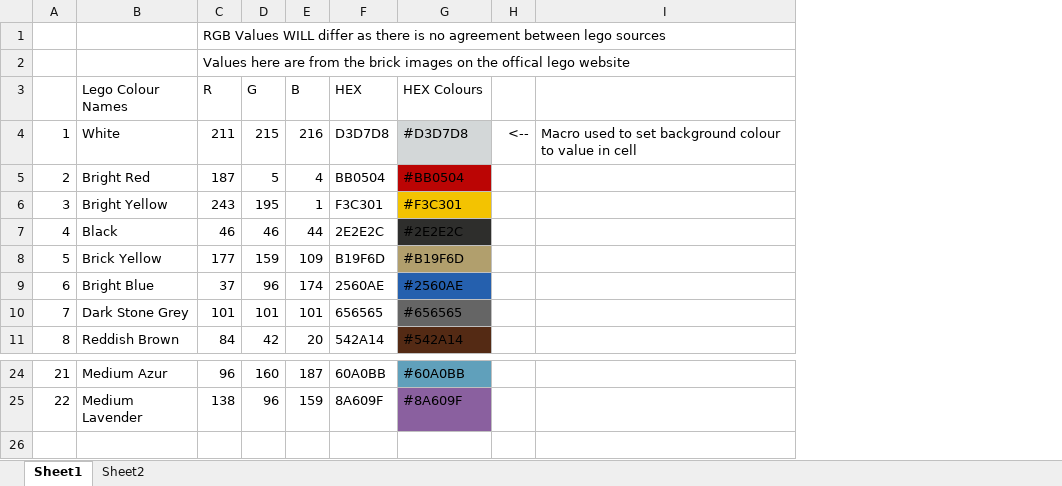
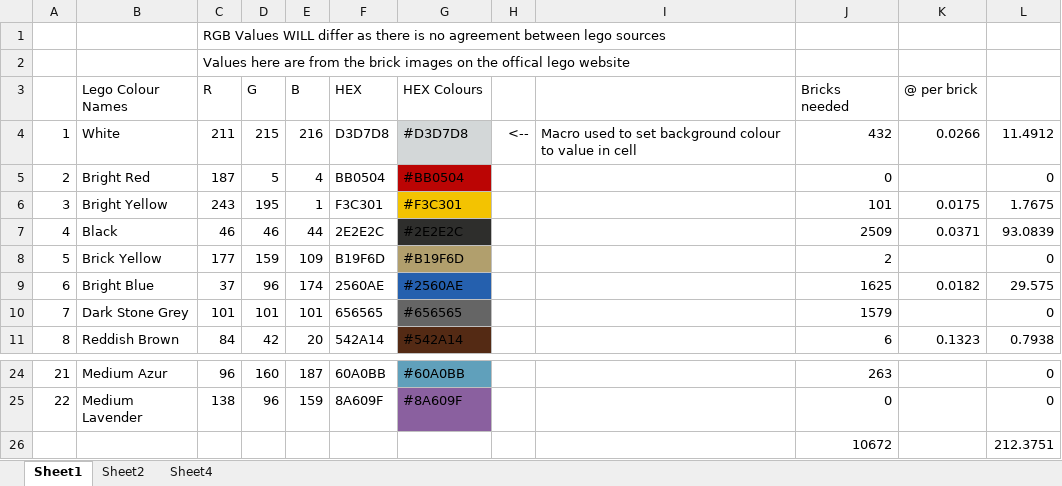
Before and after one commit to ConorFoy/Lego-Vincent-Van-Gogh-Starry-Night, an Excel workbook: Lego Colours.xlsm, sheet Sheet1, drawn as a sheet; only a part is shown, gaps mark what is left out; values as stored, in another font and other column widths than the file's, no borders; the diff names each change by its address in the sheet, - before the commit and + after, or states it on an @@ line.

```diff
--- a/Lego Colours.xlsm (sheet Sheet1)
+++ b/Lego Colours.xlsm (sheet Sheet1)
+sheet tab: Sheet4
+column J (Bricks needed), rows 4-11: 432 | 0 | 101 | 2509 | 2 | 1625 | 1579 | 6; rows 24-25: 263 | 0
+column K (@ per brick), rows 4-11: 0.0266 |  | 0.0175 | 0.0371 |  | 0.0182 |  | 0.1323
+column L, rows 4-11: 11.4912 | 0 | 1.7675 | 93.0839 | 0 | 29.575 | 0 | 0.7938; rows 24-25: 0 | 0
+row 26:  |  |  |  |  |  |  |  |  | 10672 |  | 212.3751
```
Also changed, not shown: sheet Sheet2, 3 other files.
